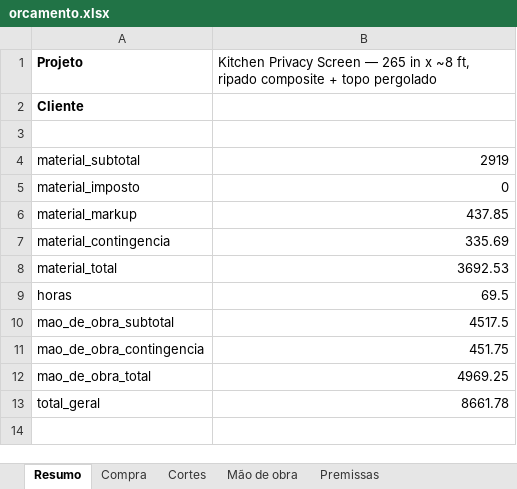
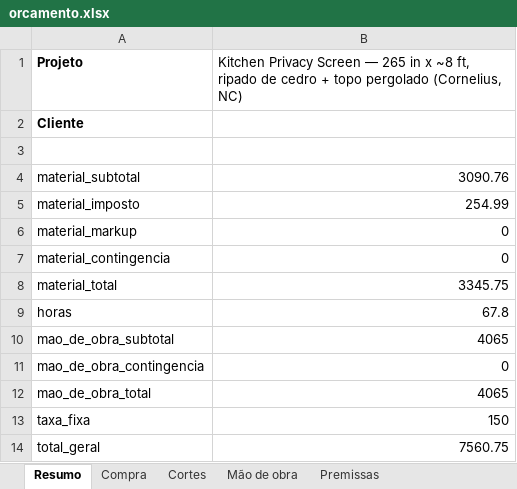
Before and after one commit to Alfredobud/Handyman-project, an Excel workbook: projetos-madeira/kitchen-privacy-screen/orcamento/orcamento.xlsx, sheet Resumo, drawn as a sheet; values as stored, in another font and other column widths than the file's, no borders; addresses are those after the commit; the diff names each change by its address in the sheet, - before the commit and + after, or states it on an @@ line.

```diff
--- a/projetos-madeira/kitchen-privacy-screen/orcamento/orcamento.xlsx (sheet Resumo)
+++ b/projetos-madeira/kitchen-privacy-screen/orcamento/orcamento.xlsx (sheet Resumo)
-B1: …ft, ripado composite + topo pergolado
+B1: …ft, ripado de cedro + topo pergolado (Cornelius, NC)
-B4: 2919
+B4: 3090.76
-B5: 0
+B5: 254.99
-B6: 437.85
+B6: 0
-B7: 335.69
+B7: 0
-B8: 3692.53
+B8: 3345.75
-B9: 69.5
+B9: 67.8
-B10: 4517.5
+B10: 4065
-B11: 451.75
+B11: 0
-B12: 4969.25
+B12: 4065
+row 13: taxa_fixa | 150
-B14: 8661.78
+B14: 7560.75
```
Also changed, not shown: sheet Compra, sheet Cortes, sheet Mão de obra, sheet Premissas, 10 other files.
